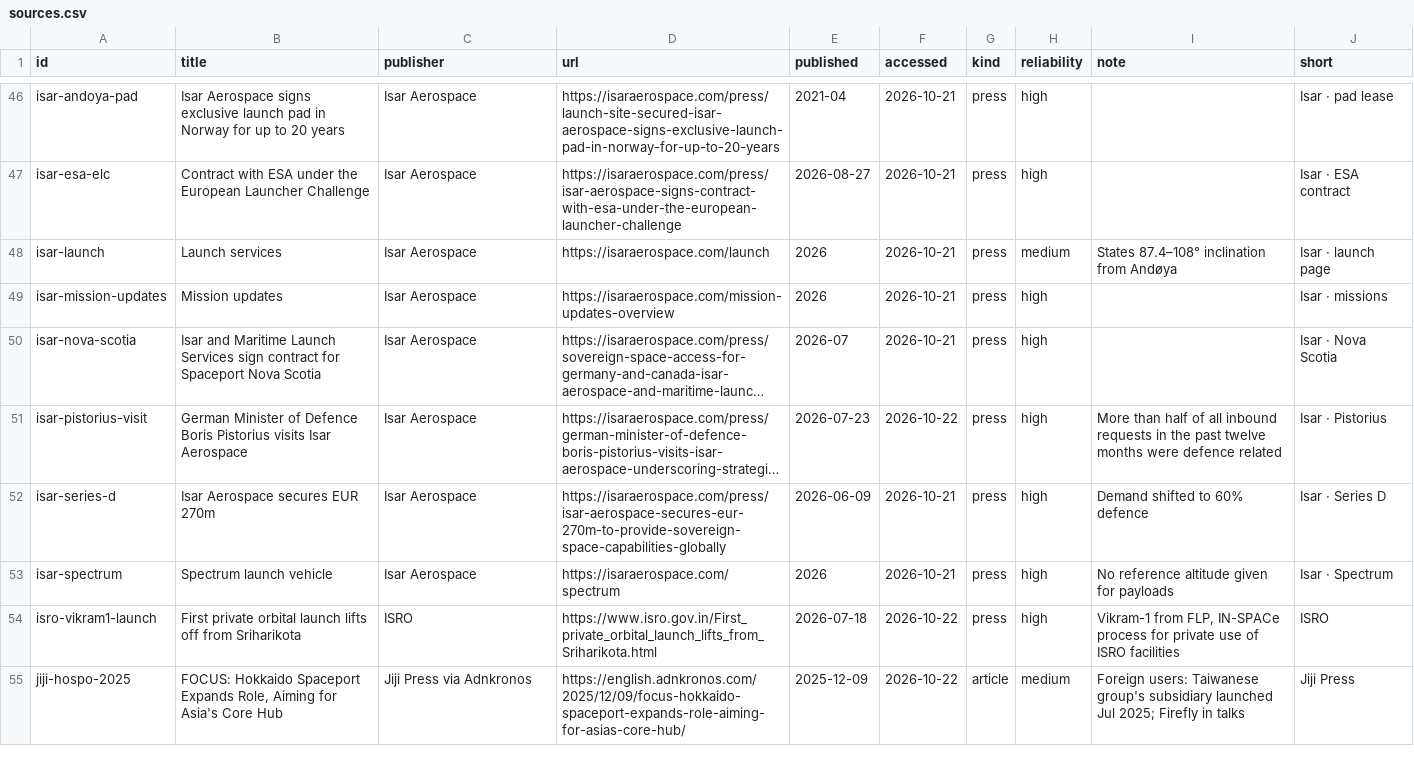
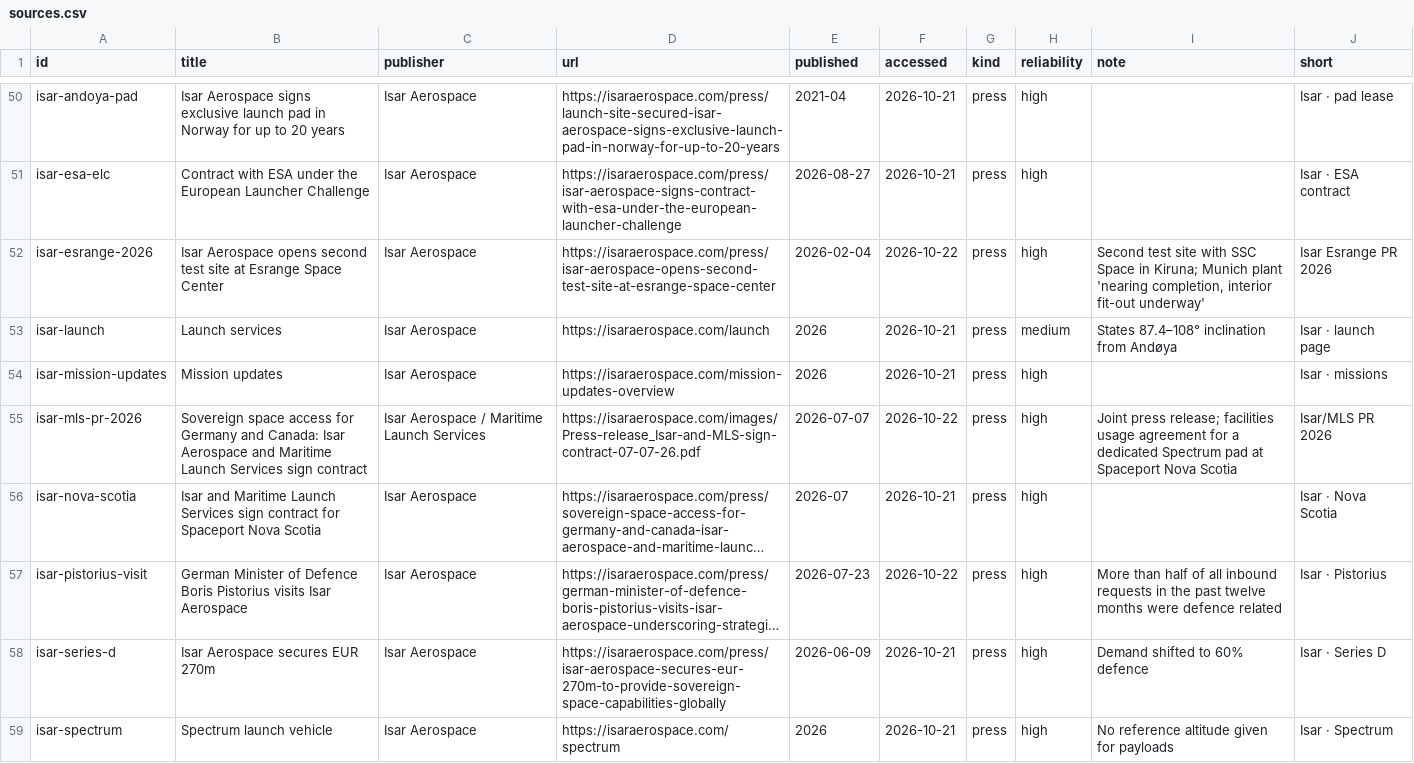
Before and after one commit to wagner-nils/stern-hackathon, a CSV file: warehouse/seed/sources.csv, drawn as a sheet; only a part is shown, gaps mark what is left out; the shorter side is filled out with more unchanged rows; long unchanged cells end in …; the diff covers the shown part only; the diff names each change by its address in the sheet, - before the commit and + after, or states it on an @@ line.

```diff
--- a/warehouse/seed/sources.csv
+++ b/warehouse/seed/sources.csv
+row 52: isar-esrange-2026 | Isar Aerospace opens second test site at Esrange Space Center | Isar Aerospace | https://isaraerospace.com/press/isar-aerospace-opens-second-test-site-at-esrange-space-center | 2026-02-04 | 2026-10-22 | press | high | Second test site with SSC Space in Kiruna; Munich plant 'nearing completion, interior fit-out underway' | Isar Esrange PR 2026
+row 55: isar-mls-pr-2026 | Sovereign space access for Germany and Canada: Isar Aerospace and Maritime Launch Services sign contract | Isar Aerospace / Maritime Launch Services | https://isaraerospace.com/images/Press-release_Isar-and-MLS-sign-contract-07-07-26.pdf | 2026-07-07 | 2026-10-22 | press | high | Joint press release; facilities usage agreement for a dedicated Spectrum pad at Spaceport Nova Scotia | Isar/MLS PR 2026
```
Also changed, not shown: 12 added rows elsewhere in this file, warehouse/seed/facts.csv, warehouse/seed/metrics.csv, 2 other files.
